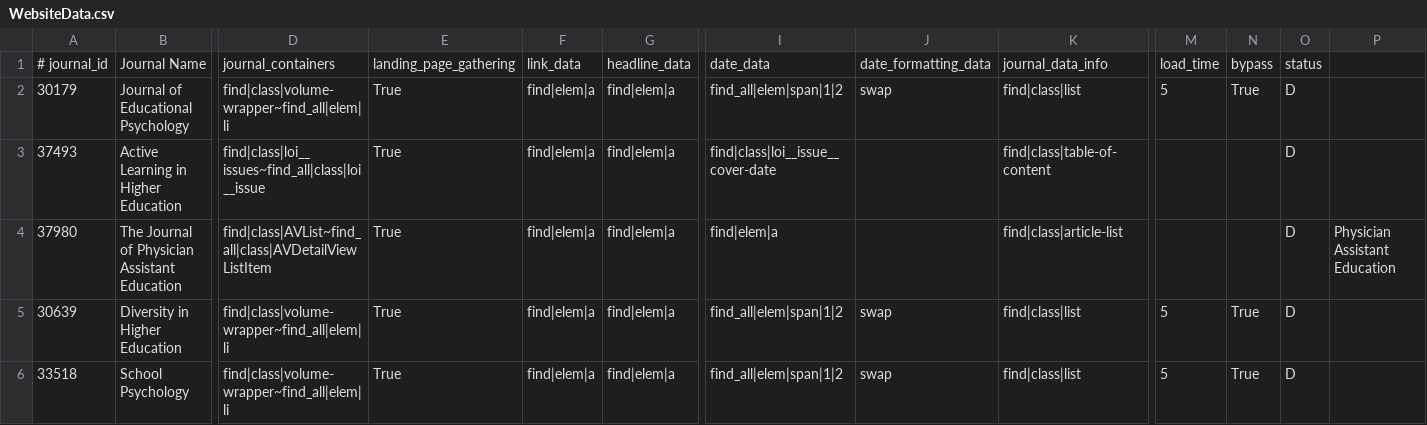
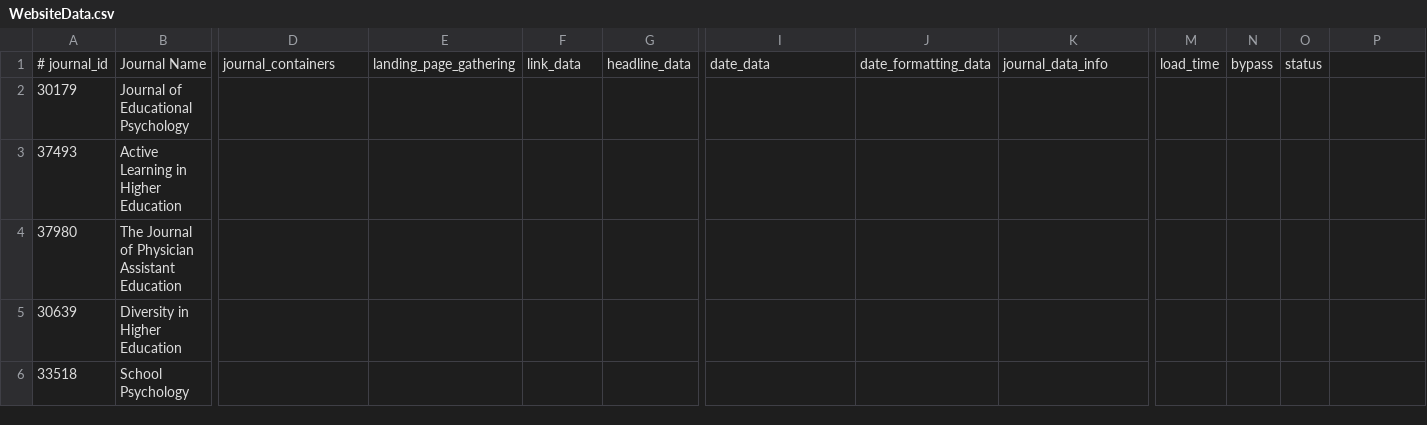
Before and after one commit to cartaR02/Journals-Scraping, a CSV file: Journals/WebsiteData.csv, drawn as a sheet; only a part is shown, gaps mark what is left out; the diff names each change by its address in the sheet, - before the commit and + after, or states it on an @@ line.

Commit message:
working on journals proper

```diff
--- a/Journals/WebsiteData.csv
+++ b/Journals/WebsiteData.csv
-D2: find|class|volume-wrapper~find_all|elem|li
+D2: (empty)
-E2:E6: True
+E2:E6: (empty)
-F2:F6: find|elem|a
+F2:F6: (empty)
-G2:G6: find|elem|a
+G2:G6: (empty)
-I2: find_all|elem|span|1|2
+I2: (empty)
-J2: swap
+J2: (empty)
-K2: find|class|list
+K2: (empty)
-M2: 5
+M2: (empty)
-N2: True
+N2: (empty)
-O2:O6: D
+O2:O6: (empty)
-D3: find|class|loi__issues~find_all|class|loi__issue
+D3: (empty)
-I3: find|class|loi__issue__cover-date
+I3: (empty)
-K3: find|class|table-of-content
+K3: (empty)
-D4: find|class|AVList~find_all|class|AVDetailViewListItem
+D4: (empty)
-I4: find|elem|a
+I4: (empty)
-K4: find|class|article-list
+K4: (empty)
-P4: Physician Assistant Education
+P4: (empty)
-D5:D6: find|class|volume-wrapper~find_all|elem|li
+D5:D6: (empty)
-I5:I6: find_all|elem|span|1|2
+I5:I6: (empty)
-J5:J6: swap
+J5:J6: (empty)
-K5:K6: find|class|list
+K5:K6: (empty)
-M5:M6: 5
+M5:M6: (empty)
-N5:N6: True
+N5:N6: (empty)
```
Also changed, not shown: 1 other file.
